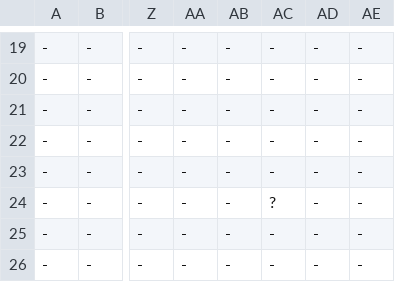
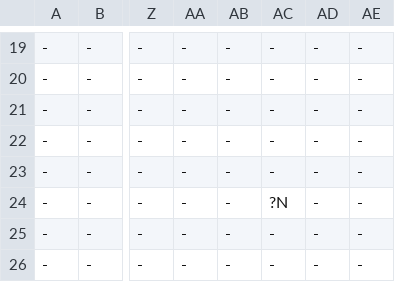
Before and after one commit to buttsj/c-sharp-mario, a CSV file: Sprint 4/Sprint_4Content/Maps/MapCleaned.csv, drawn as a sheet; only a part is shown, gaps mark what is left out; the diff names each change by its address in the sheet, - before the commit and + after, or states it on an @@ line.

```diff
--- a/Sprint 4/Sprint_4Content/Maps/MapCleaned.csv
+++ b/Sprint 4/Sprint_4Content/Maps/MapCleaned.csv
-AC24: ?
+AC24: ?N
```
Also changed, not shown: 3 other files.
